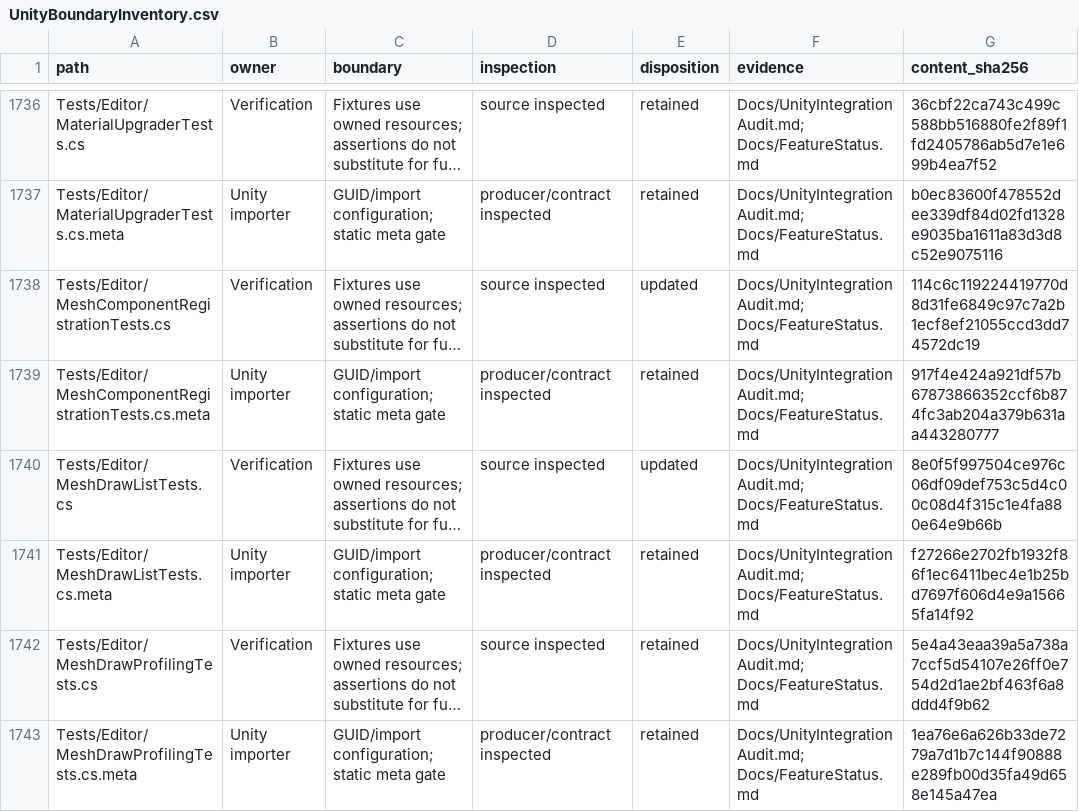
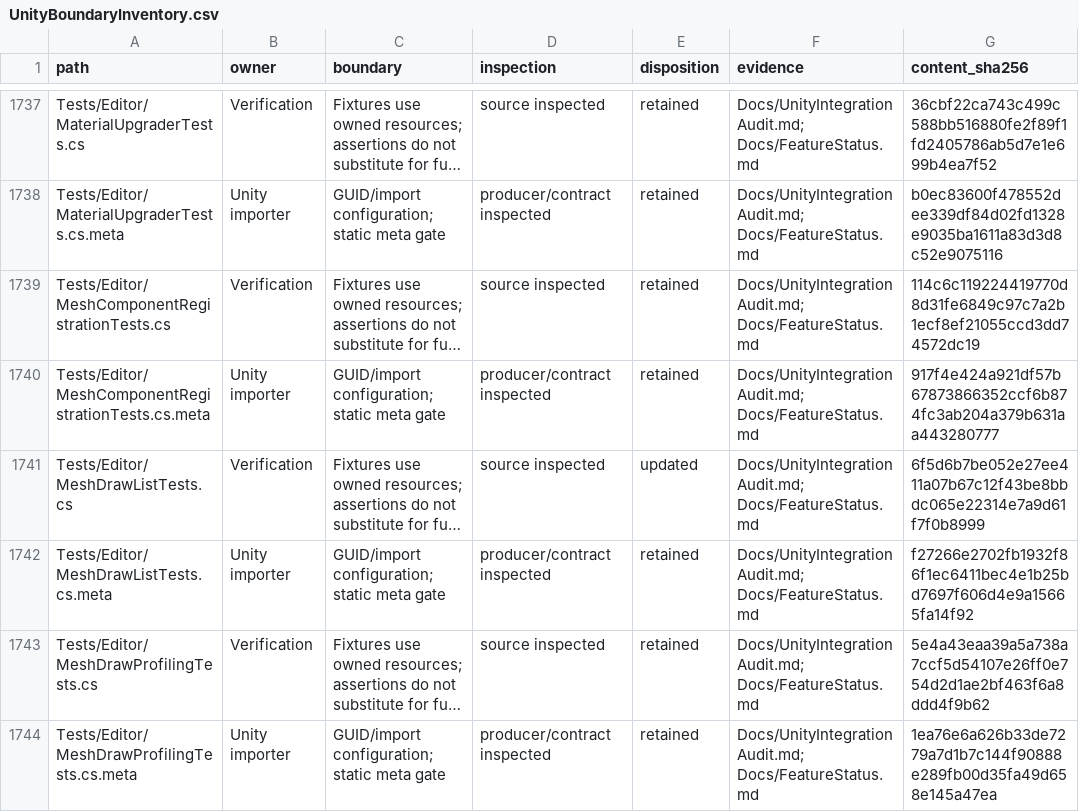
Before and after one commit to haolange/InfinityRenderPipeline, a CSV file: Docs/UnityBoundaryInventory.csv, drawn as a sheet; only a part is shown, gaps mark what is left out; long unchanged cells end in …; addresses are those after the commit; the diff covers the shown part only; the diff names each change by its address in the sheet, - before the commit and + after, or states it on an @@ line.

```diff
--- a/Docs/UnityBoundaryInventory.csv
+++ b/Docs/UnityBoundaryInventory.csv
-E1739 (disposition): updated
+E1739 (disposition): retained
-G1741 (content_sha256): 8e0f5f997504ce976c06df09def753c5d4c00c08d4f315c1e4fa880e64e9b66b
+G1741 (content_sha256): 6f5d6b7be052e27ee411a07b67c12f43be8bbdc065e22314e7a9d61f7f0b8999
```
Also changed, not shown: 1 added row and 27 edited cells elsewhere in this file, 8 other files.
